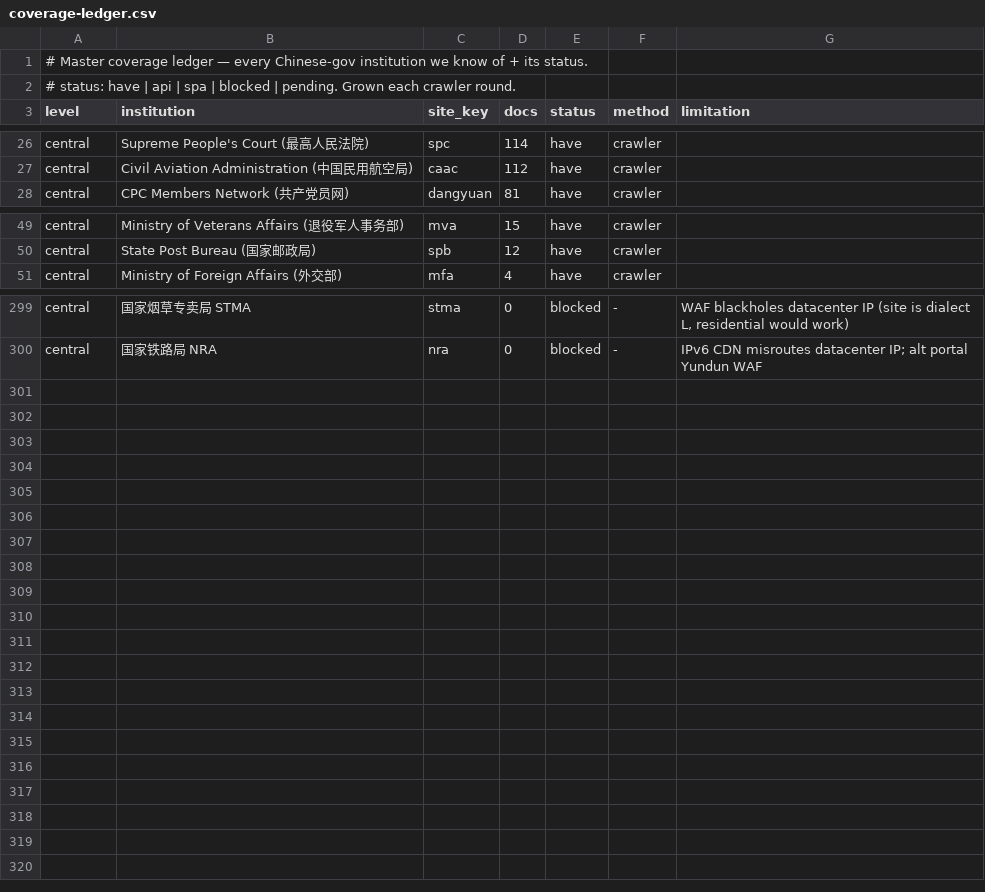
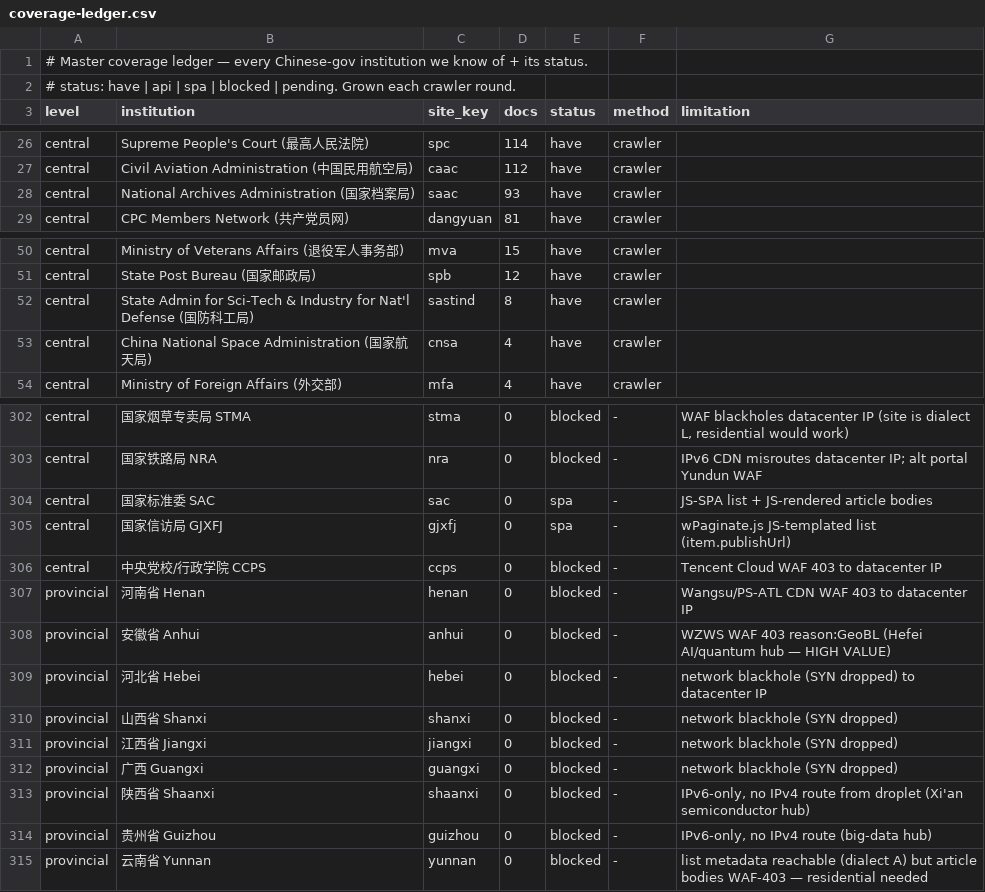
Before and after one commit to hulelan/china-governance, a CSV file: docs/working/coverage-ledger.csv, drawn as a sheet; only a part is shown, gaps mark what is left out; the diff names each change by its address in the sheet, - before the commit and + after, or states it on an @@ line.

```diff
--- a/docs/working/coverage-ledger.csv
+++ b/docs/working/coverage-ledger.csv
+row 28: central | National Archives Administration (国家档案局) | saac | 93 | have | crawler
+row 52: central | State Admin for Sci-Tech & Industry for Nat'l Defense (国防科工局) | sastind | 8 | have | crawler
+row 53: central | China National Space Administration (国家航天局) | cnsa | 4 | have | crawler
+row 304: central | 国家标准委 SAC | sac | 0 | spa | - | JS-SPA list + JS-rendered article bodies
+row 305: central | 国家信访局 GJXFJ | gjxfj | 0 | spa | - | wPaginate.js JS-templated list (item.publishUrl)
+row 306: central | 中央党校/行政学院 CCPS | ccps | 0 | blocked | - | Tencent Cloud WAF 403 to datacenter IP
+row 307: provincial | 河南省 Henan | henan | 0 | blocked | - | Wangsu/PS-ATL CDN WAF 403 to datacenter IP
+row 308: provincial | 安徽省 Anhui | anhui | 0 | blocked | - | WZWS WAF 403 reason:GeoBL (Hefei AI/quantum hub — HIGH VALUE)
+row 309: provincial | 河北省 Hebei | hebei | 0 | blocked | - | network blackhole (SYN dropped) to datacenter IP
+row 310: provincial | 山西省 Shanxi | shanxi | 0 | blocked | - | network blackhole (SYN dropped)
+row 311: provincial | 江西省 Jiangxi | jiangxi | 0 | blocked | - | network blackhole (SYN dropped)
+row 312: provincial | 广西 Guangxi | guangxi | 0 | blocked | - | network blackhole (SYN dropped)
+row 313: provincial | 陕西省 Shaanxi | shaanxi | 0 | blocked | - | IPv6-only, no IPv4 route from droplet (Xi'an semiconductor hub)
+row 314: provincial | 贵州省 Guizhou | guizhou | 0 | blocked | - | IPv6-only, no IPv4 route (big-data hub)
+row 315: provincial | 云南省 Yunnan | yunnan | 0 | blocked | - | list metadata reachable (dialect A) but article bodies WAF-403 — residential needed
```
Also changed, not shown: 2 other files.
